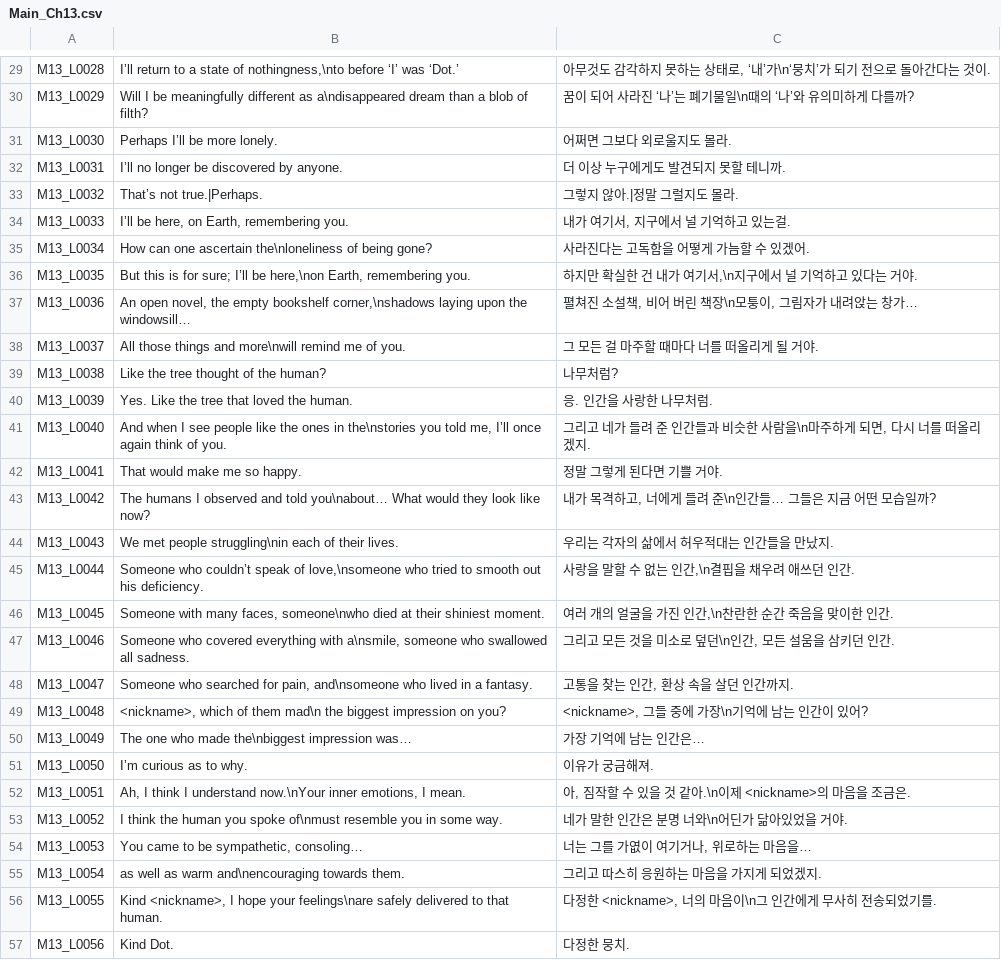
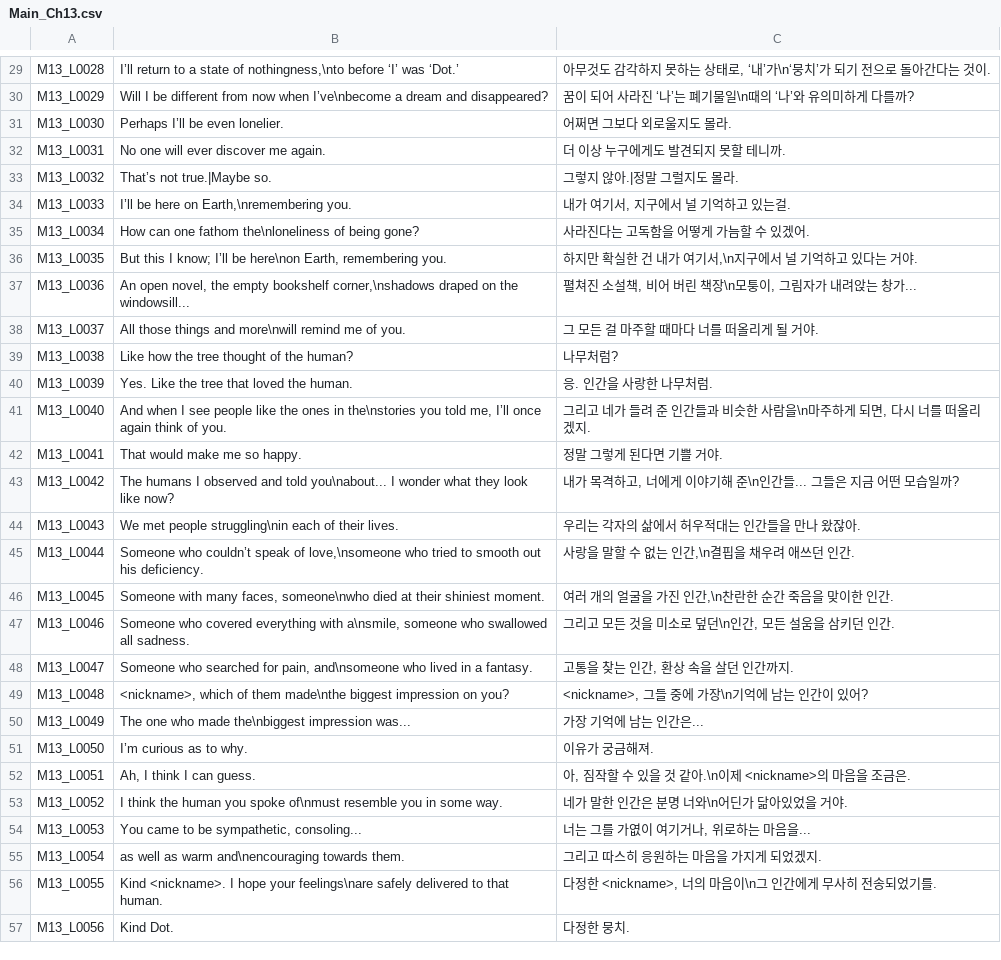
Before and after one commit to MungchiTheBlackThing/The-Black-Thing, a CSV file: Assets/Resources/CSV/LocalizationCSV/Main_Ch13.csv, drawn as a sheet; only a part is shown, gaps mark what is left out; the diff covers the shown part only; the diff names each change by its address in the sheet, - before the commit and + after, or states it on an @@ line.

```diff
--- a/Assets/Resources/CSV/LocalizationCSV/Main_Ch13.csv
+++ b/Assets/Resources/CSV/LocalizationCSV/Main_Ch13.csv
-B30: …I be meaningfully different as a\ndisappeared dream than a blob of filth?
+B30: …I be different from now when I’ve\nbecome a dream and disappeared?
-B31: Perhaps I’ll be more lonely.
+B31: Perhaps I’ll be even lonelier.
-B32: I’ll no longer be discovered by anyone.
+B32: No one will ever discover me again.
-B33: That’s not true.|Perhaps.
+B33: That’s not true.|Maybe so.
-B34: I’ll be here, on Earth, remembering you.
+B34: I’ll be here on Earth,\nremembering you.
-B35: …can one ascertain the\nloneliness of…
+B35: …can one fathom the\nloneliness of…
-B36: But this is for sure; I’ll be here,\non Earth, remembering…
+B36: But this I know; I’ll be here\non Earth, remembering…
-B37: …bookshelf corner,\nshadows laying upon the windowsill…
+B37: …bookshelf corner,\nshadows draped on the windowsill...
-C37: 펼쳐진 소설책, 비어 버린 책장\n모퉁이, 그림자가 내려앉는 창가…
+C37: 펼쳐진 소설책, 비어 버린 책장\n모퉁이, 그림자가 내려앉는 창가...
-B39: Like the tree thought of the human?
+B39: Like how the tree thought of the human?
-B43: …and told you\nabout… What would they look…
+B43: …and told you\nabout... I wonder what they look…
-C43: 내가 목격하고, 너에게 들려 준\n인간들… 그들은 지금 어떤 모습일까?
+C43: 내가 목격하고, 너에게 이야기해 준\n인간들... 그들은 지금 어떤 모습일까?
-C44: 우리는 각자의 삶에서 허우적대는 인간들을 만났지.
+C44: 우리는 각자의 삶에서 허우적대는 인간들을 만나 왔잖아.
-B49: …of them mad\n the biggest impression…
+B49: …of them made\nthe biggest impression…
-B50: …the\nbiggest impression was…
+B50: …the\nbiggest impression was...
-C50: 가장 기억에 남는 인간은…
+C50: 가장 기억에 남는 인간은...
-B52: Ah, I think I understand now.\nYour inner emotions, I mean.
+B52: Ah, I think I can guess.
-B54: You came to be sympathetic, consoling…
+B54: You came to be sympathetic, consoling...
-C54: 너는 그를 가엾이 여기거나, 위로하는 마음을…
+C54: 너는 그를 가엾이 여기거나, 위로하는 마음을...
-B56: Kind <nickname>, I hope…
+B56: Kind <nickname>. I hope…
```
Also changed, not shown: 115 edited cells elsewhere in this file, Assets/Resources/CSV/LocalizationCSV/Main_Ch5.csv, Assets/Resources/CSV/main_script/main_ch10.csv, 52 other files.
